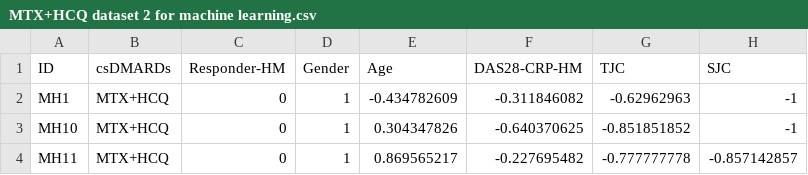
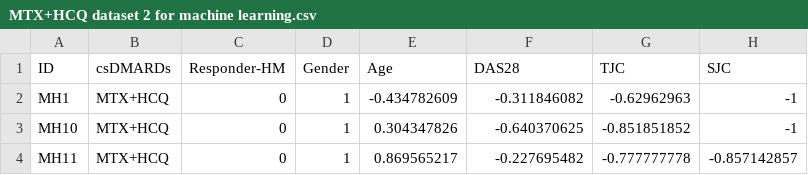
Before and after one commit to MonnaHu/Iseq-Cit-RA, a CSV file: 20250404/Figure 5/MTX+HCQ dataset 2 for machine learning.csv, drawn as a sheet; only a part is shown; the diff names each change by its address in the sheet, - before the commit and + after, or states it on an @@ line.

```diff
--- a/20250404/Figure 5/MTX+HCQ dataset 2 for machine learning.csv
+++ b/20250404/Figure 5/MTX+HCQ dataset 2 for machine learning.csv
-F1: DAS28-CRP-HM
+F1: DAS28
```
Also changed, not shown: 20250404/Figure 5/MTX+HCQ dataset 1 for machine learning.csv, 20250404/Figure 5/MTX+LEF dataset 1 for machine learning.csv, 42 other files.
